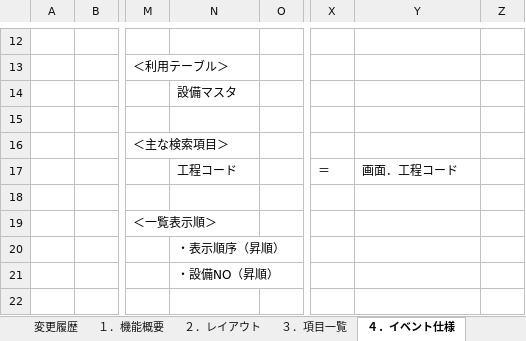
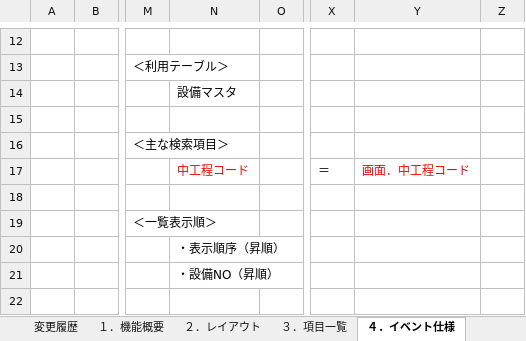
Before and after one commit to LeviDlflu/backdoor, an Excel workbook: 01_基本設計書/20191231リリース/SC-M10_設備マスタ.xlsx, sheet ４．イベント仕様, drawn as a sheet; only a part is shown, gaps mark what is left out; values as stored, in another font and other column widths than the file's, no borders; the diff covers the shown part only; the diff names each change by its address in the sheet, - before the commit and + after, or states it on an @@ line.

```diff
--- a/01_基本設計書/20191231リリース/SC-M10_設備マスタ.xlsx (sheet ４．イベント仕様)
+++ b/01_基本設計書/20191231リリース/SC-M10_設備マスタ.xlsx (sheet ４．イベント仕様)
-N17: 工程コード
+N17: 中工程コード
-N17 text colour: black
+N17 text colour: #FF0000
-Y17: 画面．工程コード
+Y17: 画面．中工程コード
-Y17 text colour: black
+Y17 text colour: #FF0000
```
Also changed, not shown: 17 added rows, 3 removed rows, 7 edited cells and cell formats elsewhere in this sheet, sheet ３．項目一覧, charts or pictures.
